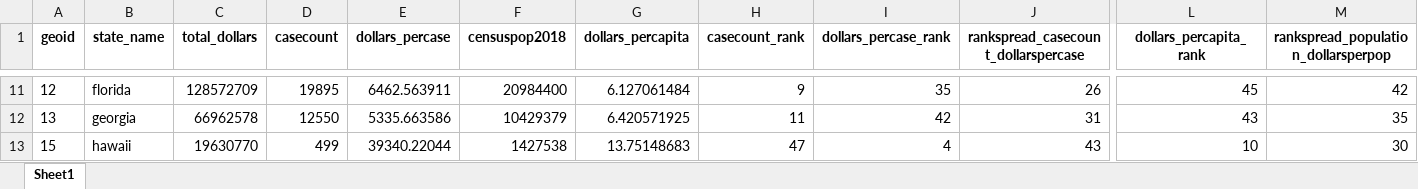
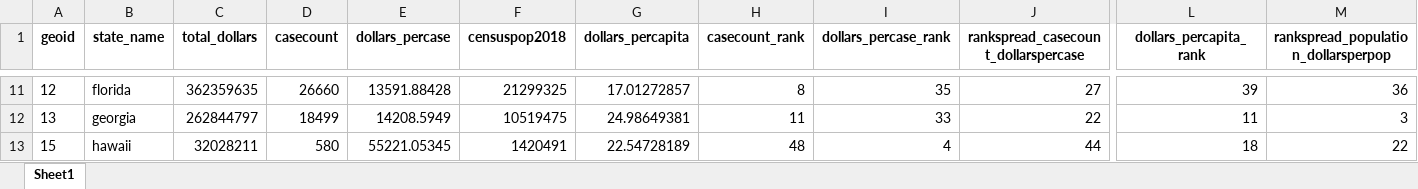
Before and after one commit to amkessler/covid_statesupplies, an Excel workbook: output/joined_taggs_bystate.xlsx, sheet Sheet1, drawn as a sheet; only a part is shown, gaps mark what is left out; values as stored, in another font and other column widths than the file's, no borders; the diff covers the shown part only; the diff names each change by its address in the sheet, - before the commit and + after, or states it on an @@ line.

```diff
--- a/output/joined_taggs_bystate.xlsx (sheet Sheet1)
+++ b/output/joined_taggs_bystate.xlsx (sheet Sheet1)
-C11 (total_dollars): 128572709
+C11 (total_dollars): 362359635
-D11 (casecount): 19895
+D11 (casecount): 26660
-E11 (dollars_percase): 6462.563911
+E11 (dollars_percase): 13591.88428
-F11 (censuspop2018): 20984400
+F11 (censuspop2018): 21299325
-G11 (dollars_percapita): 6.127061484
+G11 (dollars_percapita): 17.01272857
-H11 (casecount_rank): 9
+H11 (casecount_rank): 8
-J11: 26
+J11: 27
-L11 (dollars_percapita_rank): 45
+L11 (dollars_percapita_rank): 39
-M11: 42
+M11: 36
-C12 (total_dollars): 66962578
+C12 (total_dollars): 262844797
-D12 (casecount): 12550
+D12 (casecount): 18499
-E12 (dollars_percase): 5335.663586
+E12 (dollars_percase): 14208.5949
-F12 (censuspop2018): 10429379
+F12 (censuspop2018): 10519475
-G12 (dollars_percapita): 6.420571925
+G12 (dollars_percapita): 24.98649381
-I12 (dollars_percase_rank): 42
+I12 (dollars_percase_rank): 33
-J12: 31
+J12: 22
-L12 (dollars_percapita_rank): 43
+L12 (dollars_percapita_rank): 11
-M12: 35
+M12: 3
-C13 (total_dollars): 19630770
+C13 (total_dollars): 32028211
-D13 (casecount): 499
+D13 (casecount): 580
-E13 (dollars_percase): 39340.22044
+E13 (dollars_percase): 55221.05345
-F13 (censuspop2018): 1427538
+F13 (censuspop2018): 1420491
-G13 (dollars_percapita): 13.75148683
+G13 (dollars_percapita): 22.54728189
-H13 (casecount_rank): 47
+H13 (casecount_rank): 48
-J13: 43
+J13: 44
-L13 (dollars_percapita_rank): 10
+L13 (dollars_percapita_rank): 18
-M13: 30
+M13: 22
```
Also changed, not shown: 444 edited cells elsewhere in this sheet, 7 other files.
